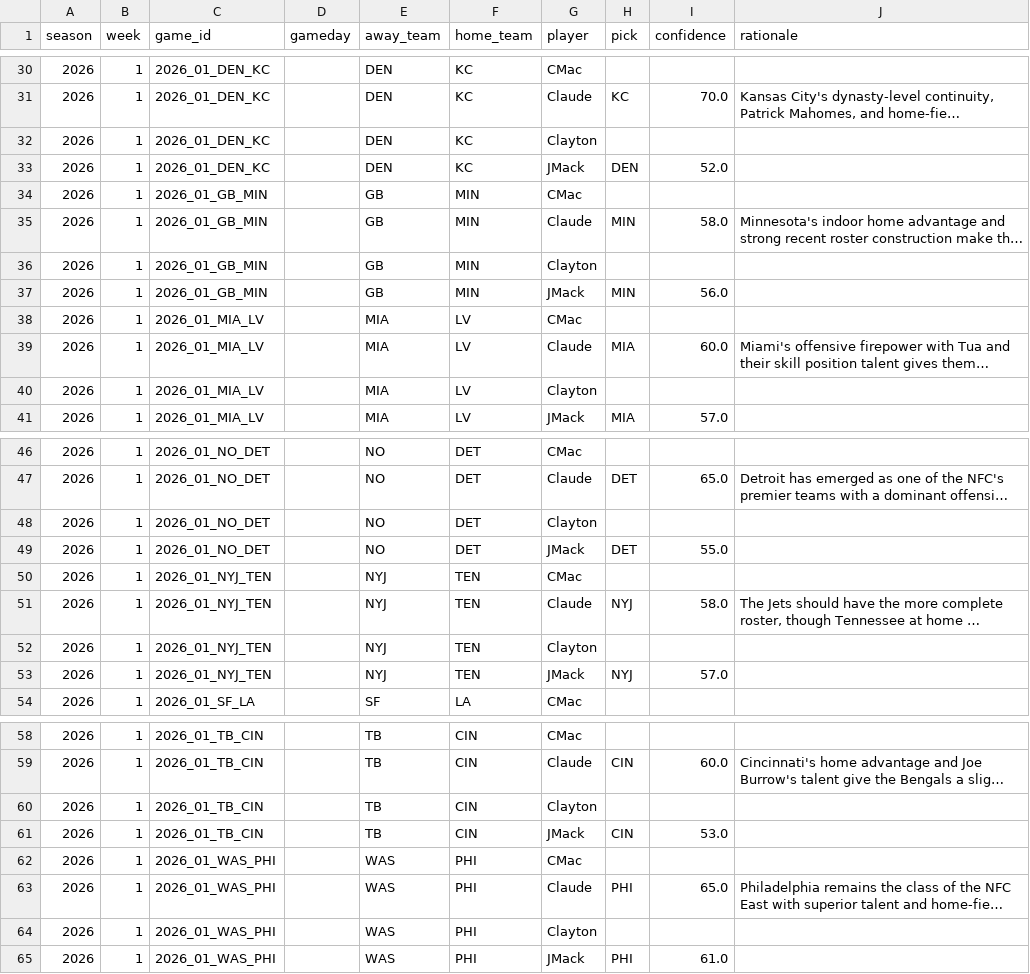
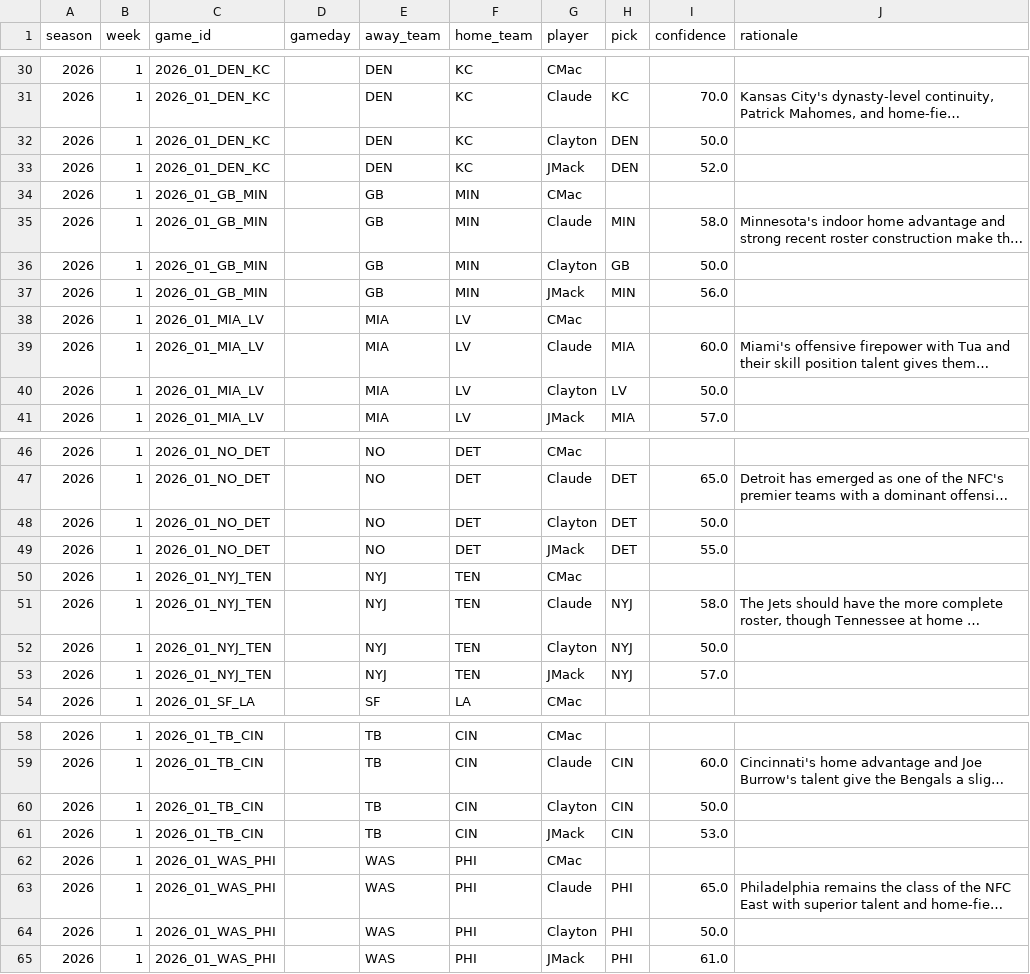
Before and after one commit to JimmyMick/nfl-pickem, a CSV file: predictions/picks/2026-wk01.csv, drawn as a sheet; only a part is shown, gaps mark what is left out; long unchanged cells end in …; the diff covers the shown part only; the diff names each change by its address in the sheet, - before the commit and + after, or states it on an @@ line.

Commit message:
picks: Clayton 2026 wk01

```diff
--- a/predictions/picks/2026-wk01.csv
+++ b/predictions/picks/2026-wk01.csv
-H32 (pick): (empty)
+H32 (pick): DEN
-I32 (confidence): (empty)
+I32 (confidence): 50.0
-H36 (pick): (empty)
+H36 (pick): GB
-I36 (confidence): (empty)
+I36 (confidence): 50.0
-H40 (pick): (empty)
+H40 (pick): LV
-I40 (confidence): (empty)
+I40 (confidence): 50.0
-H48 (pick): (empty)
+H48 (pick): DET
-I48 (confidence): (empty)
+I48 (confidence): 50.0
-H52 (pick): (empty)
+H52 (pick): NYJ
-I52 (confidence): (empty)
+I52 (confidence): 50.0
-H60 (pick): (empty)
+H60 (pick): CIN
-I60 (confidence): (empty)
+I60 (confidence): 50.0
-H64 (pick): (empty)
+H64 (pick): PHI
-I64 (confidence): (empty)
+I64 (confidence): 50.0
```
Also changed, not shown: 14 edited cells elsewhere in this file.
